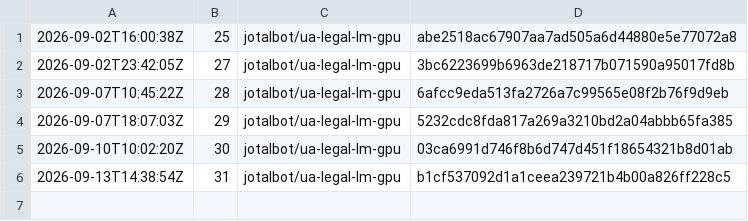
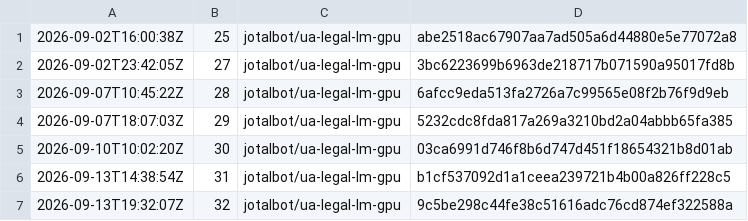
Before and after one commit to JoTalbot/ukraine, a TSV file: .training-manifests/ua-legal-lm-gpu/launch-history.tsv, drawn as a sheet.

```diff
--- a/.training-manifests/ua-legal-lm-gpu/launch-history.tsv
+++ b/.training-manifests/ua-legal-lm-gpu/launch-history.tsv
@@ -6 +6,2 @@
 2026-09-13T14:38:54Z	31	jotalbot/ua-legal-lm-gpu	b1cf537092d1a1ceea239721b4b00a826ff228c5
+2026-09-13T19:32:07Z	32	jotalbot/ua-legal-lm-gpu	9c5be298c44fe38c51616adc76cd874ef322588a
```
Also changed, not shown: 1 other file.
